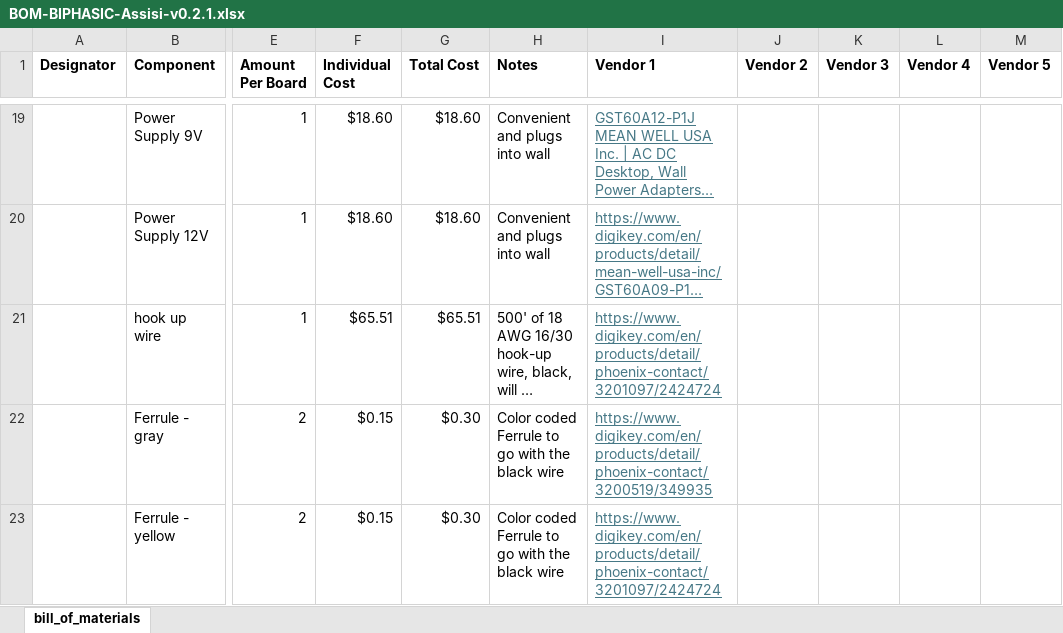
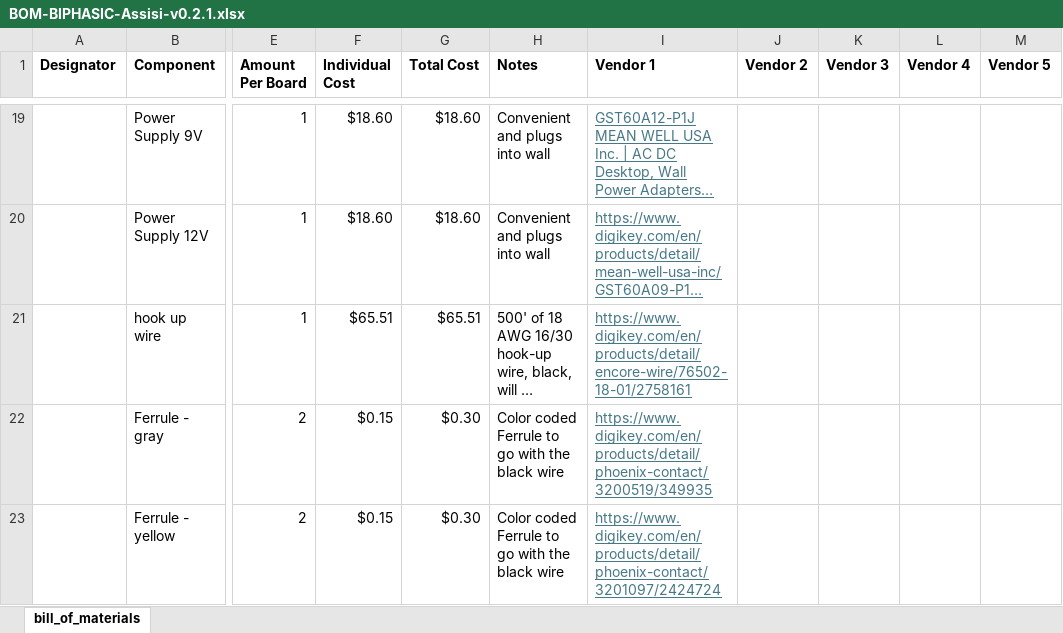
Before and after one commit to ARTS-Laboratory/Biphasic-data-acquisition-system, an Excel workbook: DAQ_design/Assisi/v0.2.1/BOM-BIPHASIC-Assisi-v0.2.1.xlsx, sheet bill_of_materials, drawn as a sheet; only a part is shown, gaps mark what is left out; long unchanged cells end in …; values as stored, in another font and other column widths than the file's, no borders; the diff names each change by its address in the sheet, - before the commit and + after, or states it on an @@ line.

Commit message:
update BOM and added notes

```diff
--- a/DAQ_design/Assisi/v0.2.1/BOM-BIPHASIC-Assisi-v0.2.1.xlsx (sheet bill_of_materials)
+++ b/DAQ_design/Assisi/v0.2.1/BOM-BIPHASIC-Assisi-v0.2.1.xlsx (sheet bill_of_materials)
-I21 (Vendor 1): https://www.digikey.com/en/products/detail/phoenix-contact/3201097/2424724
+I21 (Vendor 1): https://www.digikey.com/en/products/detail/encore-wire/76502-18-01/2758161
```
Also changed, not shown: 1 other file.
